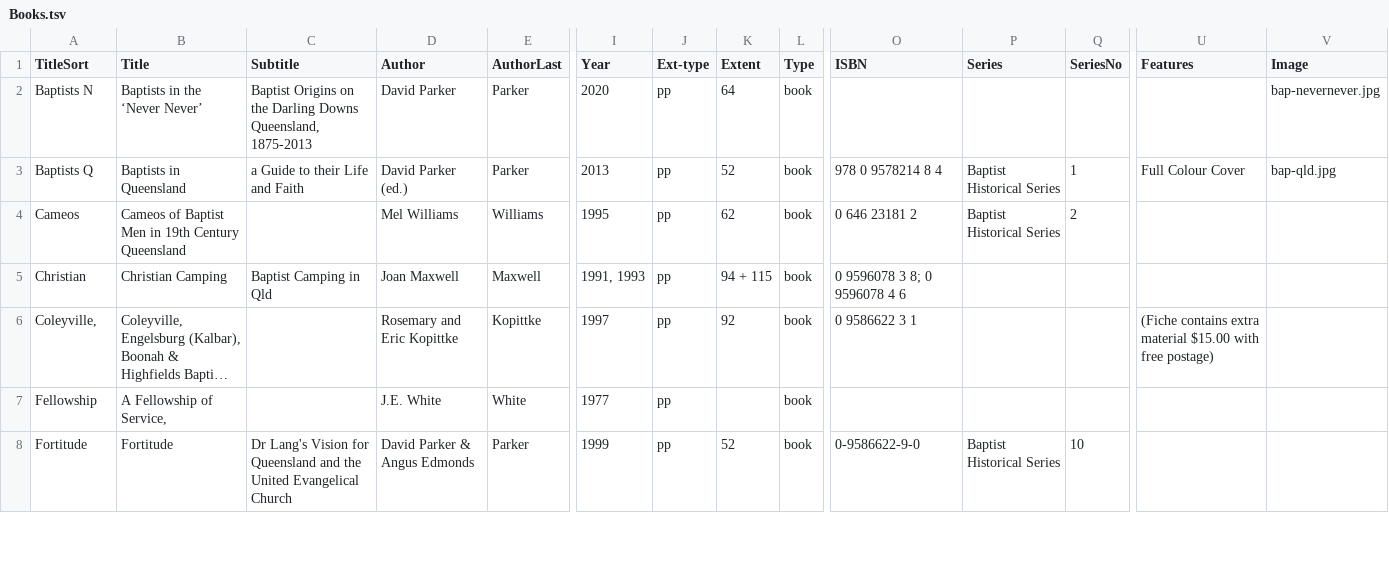
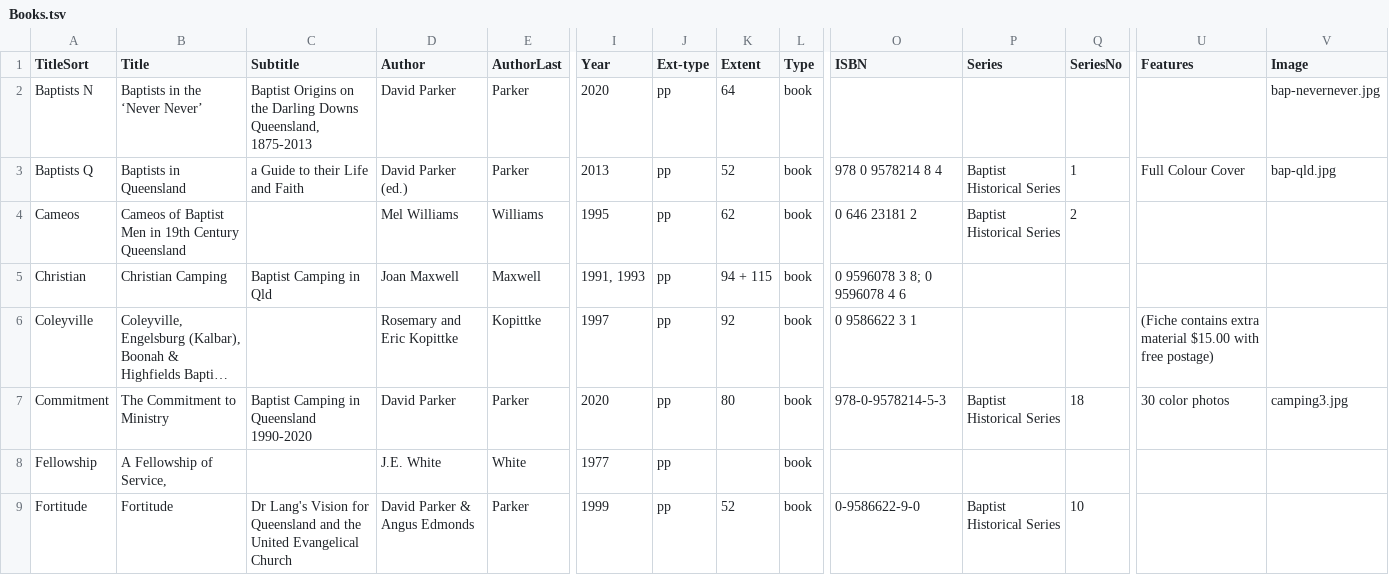
Before and after one commit to bhqweb/bhqweb.github.io, a TSV file: _data/Books.tsv, drawn as a sheet; only a part is shown, gaps mark what is left out; long unchanged cells end in …; rows hold the shown columns only; the diff names each change by its address in the sheet, - before the commit and + after, or states it on an @@ line.

```diff
--- a/_data/Books.tsv
+++ b/_data/Books.tsv
-A6 (TitleSort): Coleyville,
+A6 (TitleSort): Coleyville
+row 7: Commitment | The Commitment to Ministry | Baptist Camping in Queensland 1990-2020 | David Parker | Parker | 2020 | pp | 80 | book | 978-0-9578214-5-3 | Baptist Historical Series | 18 | 30 color photos | camping3.jpg
```
Also changed, not shown: 21 other files.
